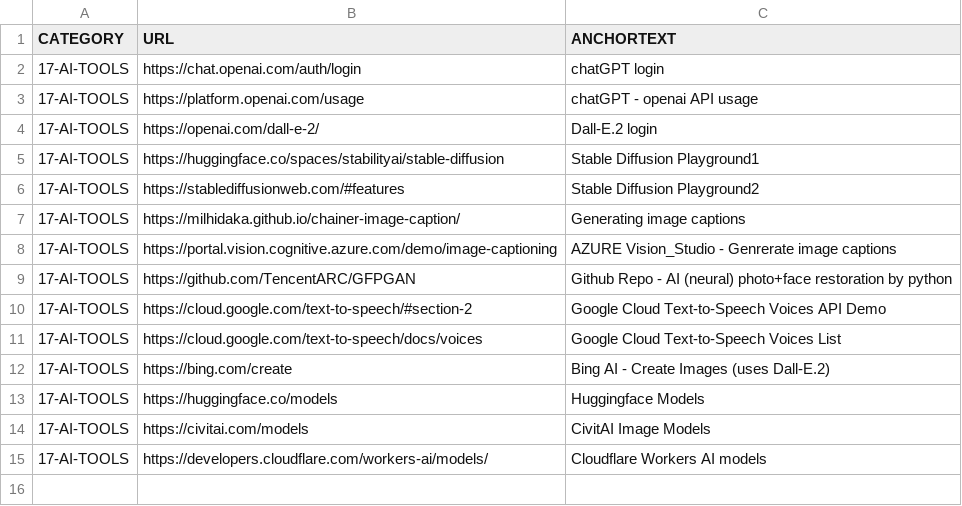
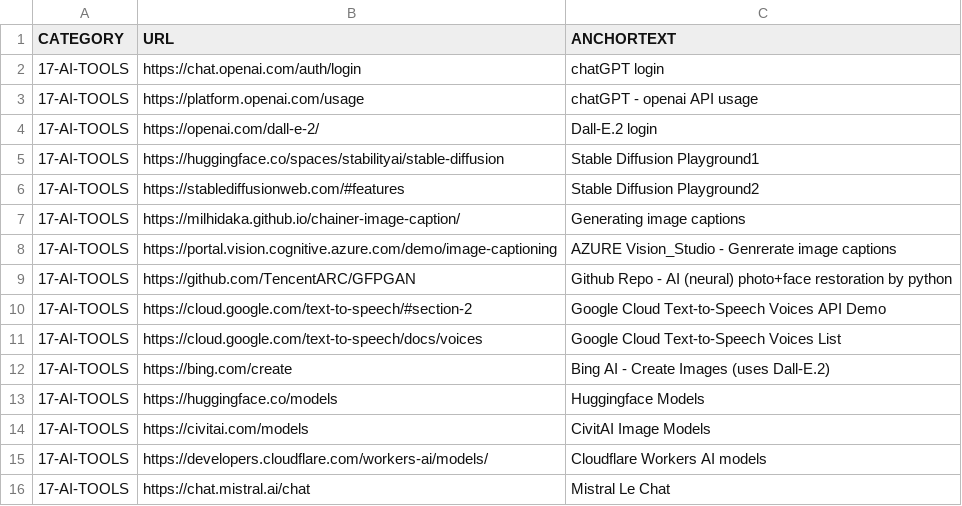
Before and after one commit to abhishek-paliwal/PROJECTS-REACTJS, a CSV file: app01-homepage/src/data/data_in/17-ai-tools.csv, drawn as a sheet.

```diff
--- a/app01-homepage/src/data/data_in/17-ai-tools.csv
+++ b/app01-homepage/src/data/data_in/17-ai-tools.csv
@@ -15 +15,2 @@ CATEGORY;URL;ANCHORTEXT
 17-AI-TOOLS;https://developers.cloudflare.com/workers-ai/models/;Cloudflare Workers AI models
+17-AI-TOOLS;https://chat.mistral.ai/chat;Mistral Le Chat
```
Also changed, not shown: app01-homepage/src/data/data_out/combinedCategoryLinksData.csv, 3 other files.
